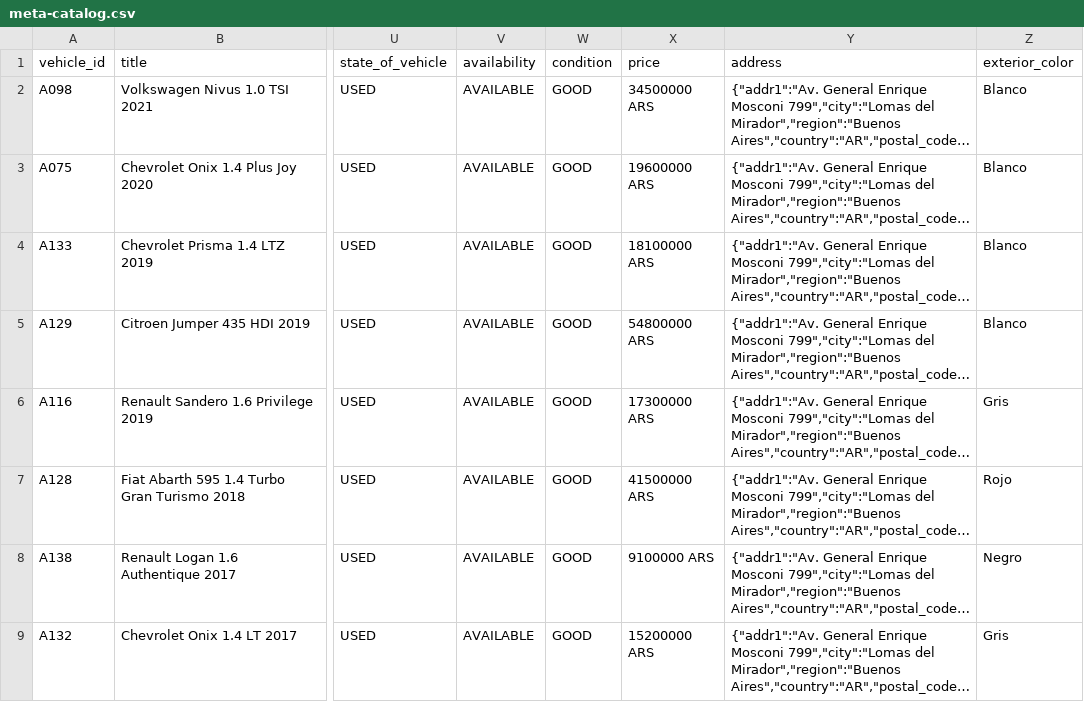
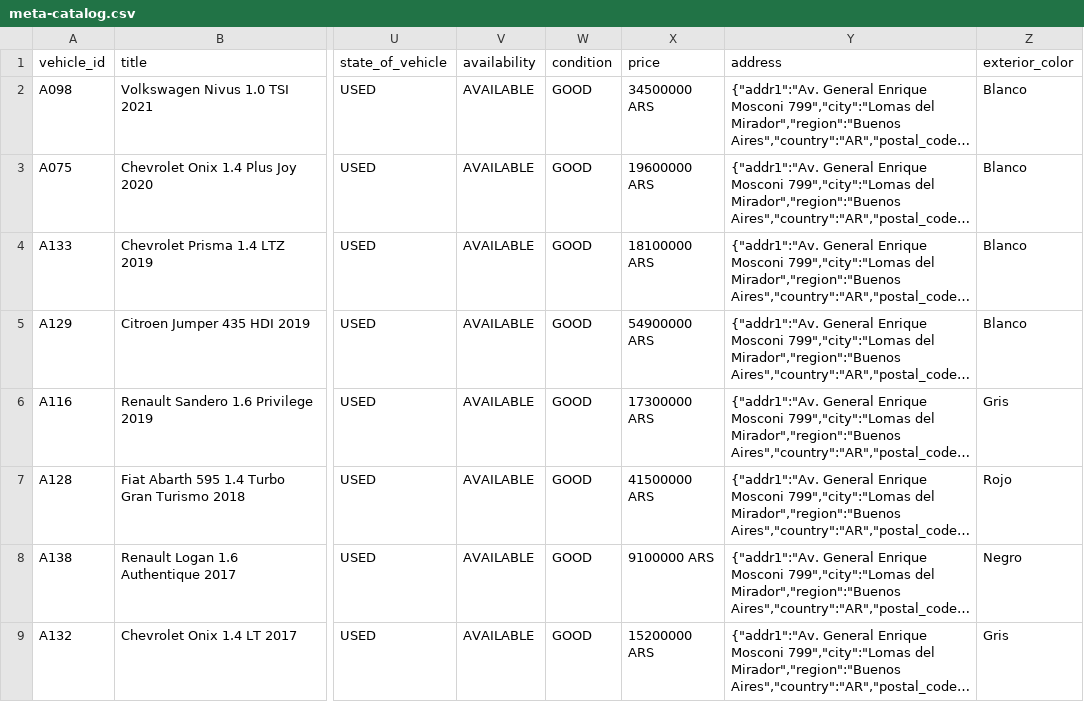
Before and after one commit to emanuelastudillo-mkt/lmp_automotores, a CSV file: meta-catalog.csv, drawn as a sheet; only a part is shown, gaps mark what is left out; long unchanged cells end in …; the diff names each change by its address in the sheet, - before the commit and + after, or states it on an @@ line.

```diff
--- a/meta-catalog.csv
+++ b/meta-catalog.csv
-X5 (price): 54800000 ARS
+X5 (price): 54900000 ARS
```
Also changed, not shown: 10 other files.
